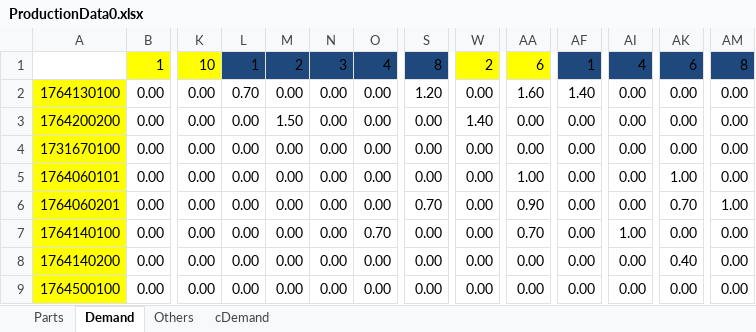
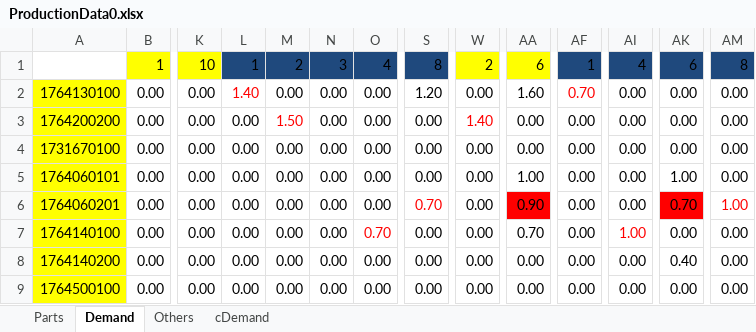
Before and after one commit to yasarkumru/ramazanTez, an Excel workbook: ramazanTez/ProductionData0.xlsx, sheet Demand, drawn as a sheet; only a part is shown, gaps mark what is left out; values as stored, in another font and other column widths than the file's, no borders; the diff names each change by its address in the sheet, - before the commit and + after, or states it on an @@ line.

```diff
--- a/ramazanTez/ProductionData0.xlsx (sheet Demand)
+++ b/ramazanTez/ProductionData0.xlsx (sheet Demand)
-L2: 0.70
+L2: 1.40
-L2 text colour: black
+L2 text colour: #FF0000
-AF2: 1.40
+AF2: 0.70
-AF2 text colour: black
+AF2 text colour: #FF0000
-M3 text colour: black
+M3 text colour: #FF0000
-W3 text colour: black
+W3 text colour: #FF0000
-S6 text colour: black
+S6 text colour: #FF0000
-AA6 fill: none
+AA6 fill: #FF0000
-AK6 fill: none
+AK6 fill: #FF0000
-AM6 text colour: black
+AM6 text colour: #FF0000
-O7 text colour: black
+O7 text colour: #FF0000
-AI7 text colour: black
+AI7 text colour: #FF0000
```
Also changed, not shown: sheet cDemand, 1 other file.
